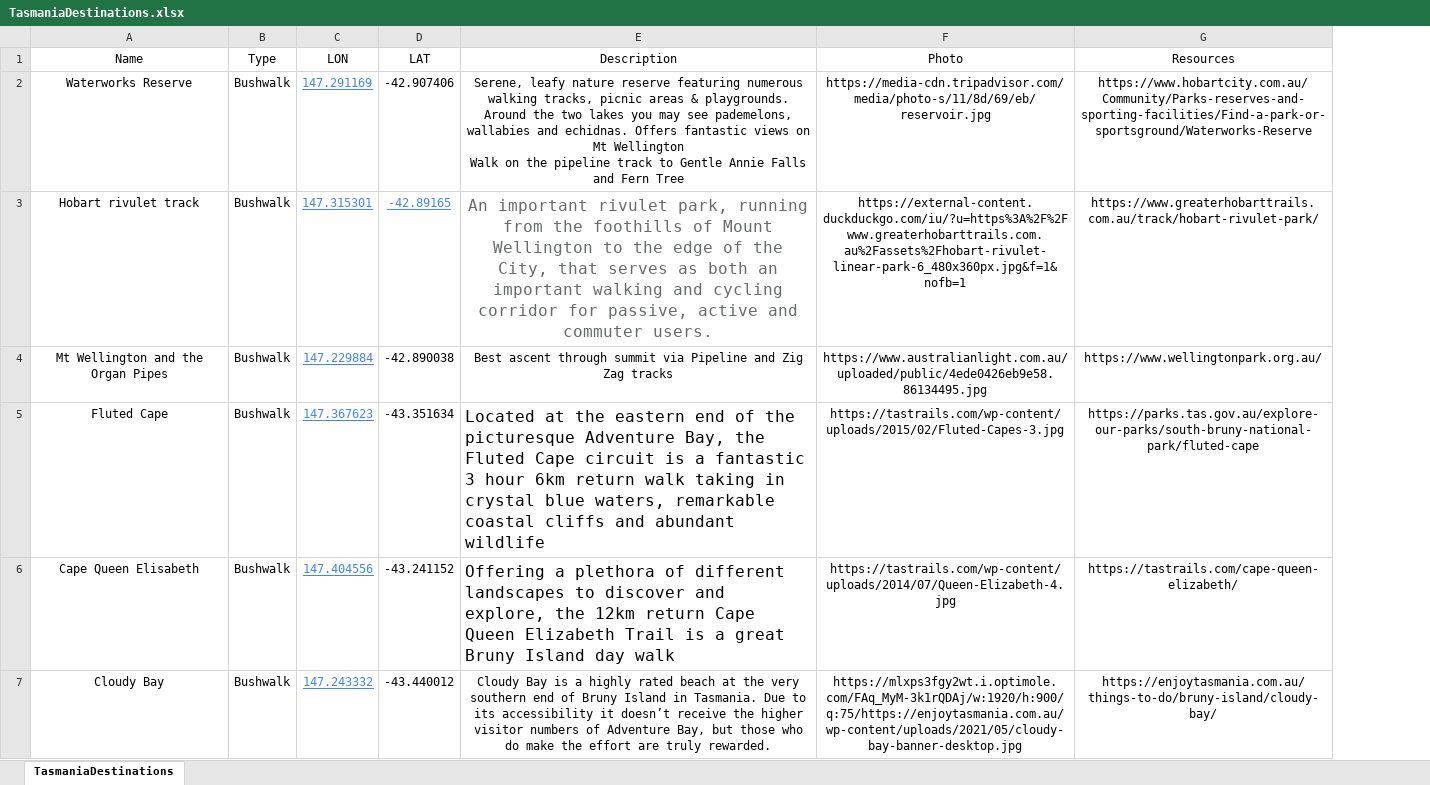
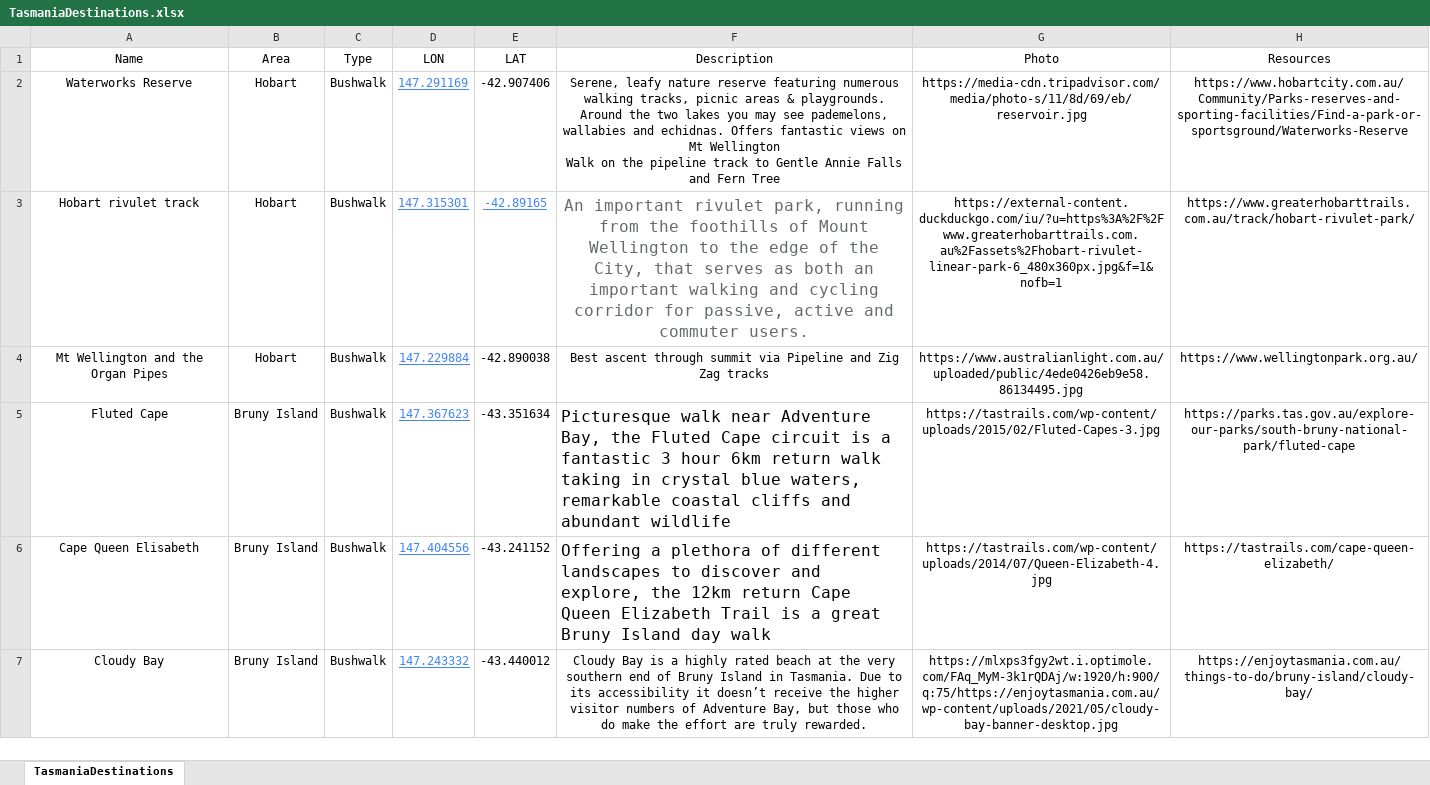
Before and after one commit to xhoenner/TasDestinations, an Excel workbook: TasmaniaDestinations.xlsx, sheet TasmaniaDestinations, drawn as a sheet; only a part is shown; values as stored, in another font and other column widths than the file's, no borders; addresses are those after the commit; the diff covers the shown part only; the diff names each change by its address in the sheet, - before the commit and + after, or states it on an @@ line.

```diff
--- a/TasmaniaDestinations.xlsx (sheet TasmaniaDestinations)
+++ b/TasmaniaDestinations.xlsx (sheet TasmaniaDestinations)
+column B (Area), rows 2-7: Hobart | Hobart | Hobart | Bruny Island | Bruny Island | Bruny Island
-F5 (Description): Located at the eastern end of the picturesque Adventure Bay,…
+F5 (Description): Picturesque walk near Adventure Bay,…
```
Also changed, not shown: 25 added rows and 2 edited cells elsewhere in this sheet, 17 other files.
